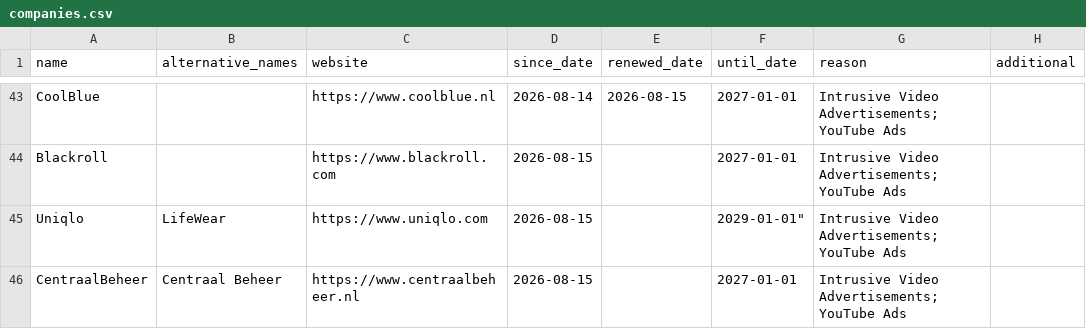
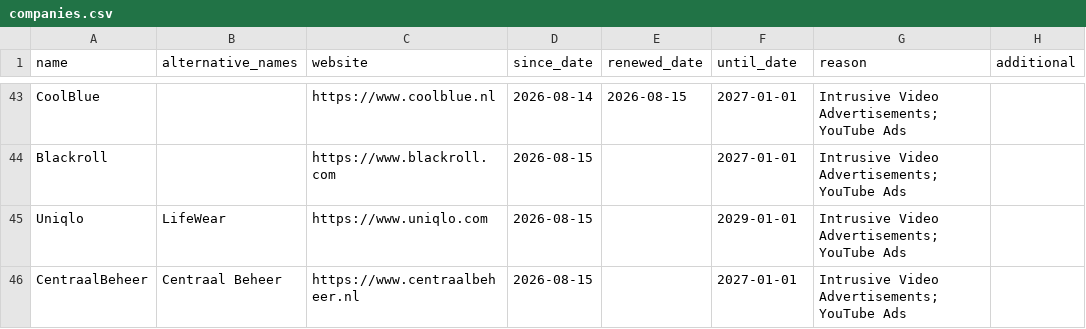
Before and after one commit to HNJAMeindersma/blacklist, a CSV file: companies.csv, drawn as a sheet; only a part is shown, gaps mark what is left out.

Commit message:
Update companies.csv

```diff
--- a/companies.csv
+++ b/companies.csv
@@ -44,3 +44,3 @@
 "Blackroll",,"https://www.blackroll.com",2026-08-15,,2027-01-01,"Intrusive Video Advertisements;YouTube Ads",
-"Uniqlo","LifeWear","https://www.uniqlo.com",2026-08-15,,2029-01-01","Intrusive Video Advertisements;YouTube Ads",
+"Uniqlo","LifeWear","https://www.uniqlo.com",2026-08-15,,2029-01-01,"Intrusive Video Advertisements;YouTube Ads",
 "CentraalBeheer","Centraal Beheer","https://www.centraalbeheer.nl",2026-08-15,,2027-01-01,"Intrusive Video Advertisements;YouTube Ads",
```
